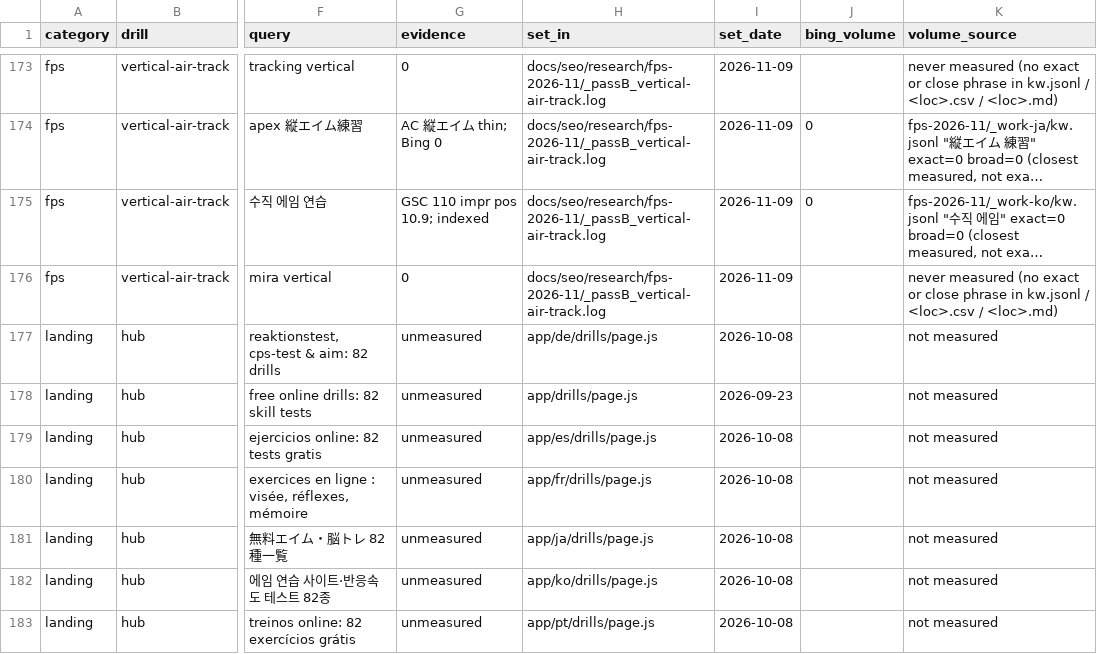
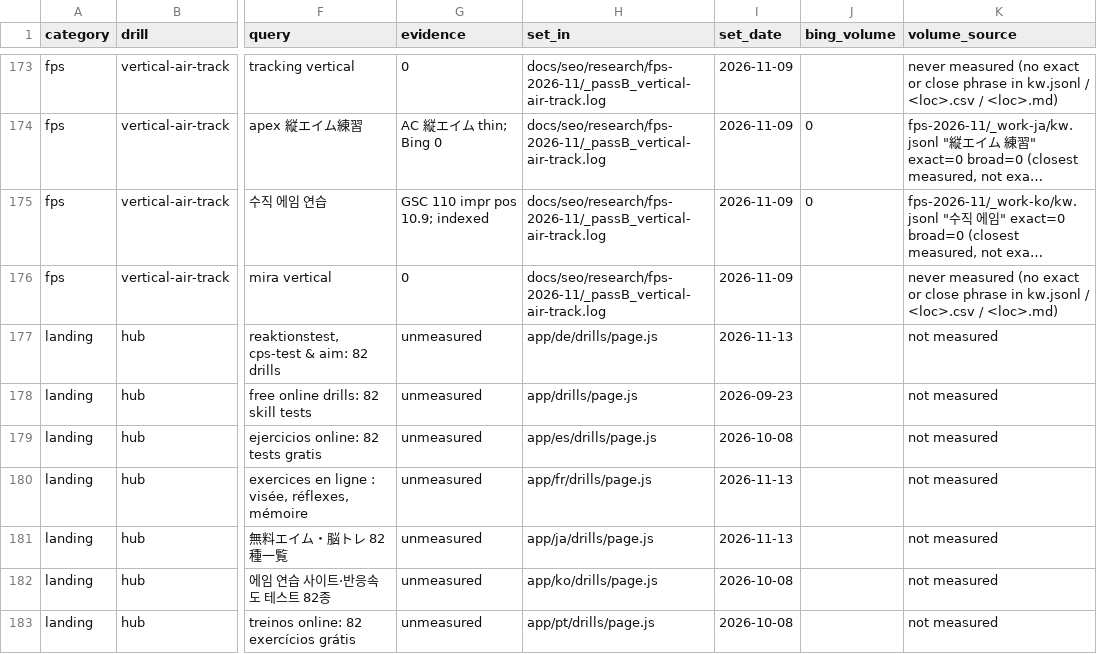
Before and after one commit to foryouoffside-lab/global-drill-system, a CSV file: docs/seo/keywords/registry.csv, drawn as a sheet; only a part is shown, gaps mark what is left out; long unchanged cells end in …; the diff covers the shown part only; the diff names each change by its address in the sheet, - before the commit and + after, or states it on an @@ line.

```diff
--- a/docs/seo/keywords/registry.csv
+++ b/docs/seo/keywords/registry.csv
-I177 (set_date): 2026-10-08
+I177 (set_date): 2026-11-13
-I180:I181 (set_date): 2026-10-08
+I180:I181 (set_date): 2026-11-13
```
Also changed, not shown: 82 edited cells elsewhere in this file, 2 other files.
